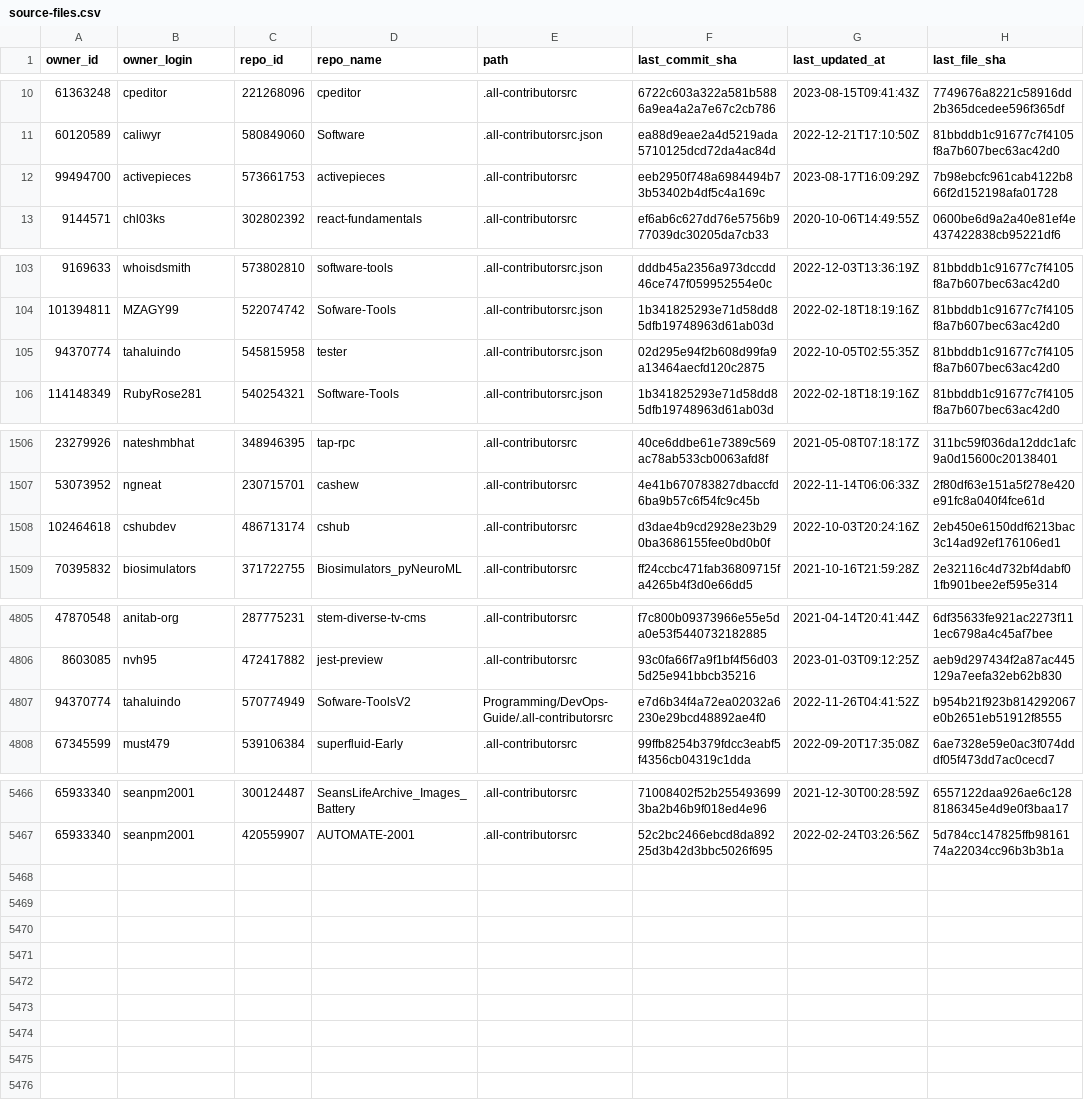
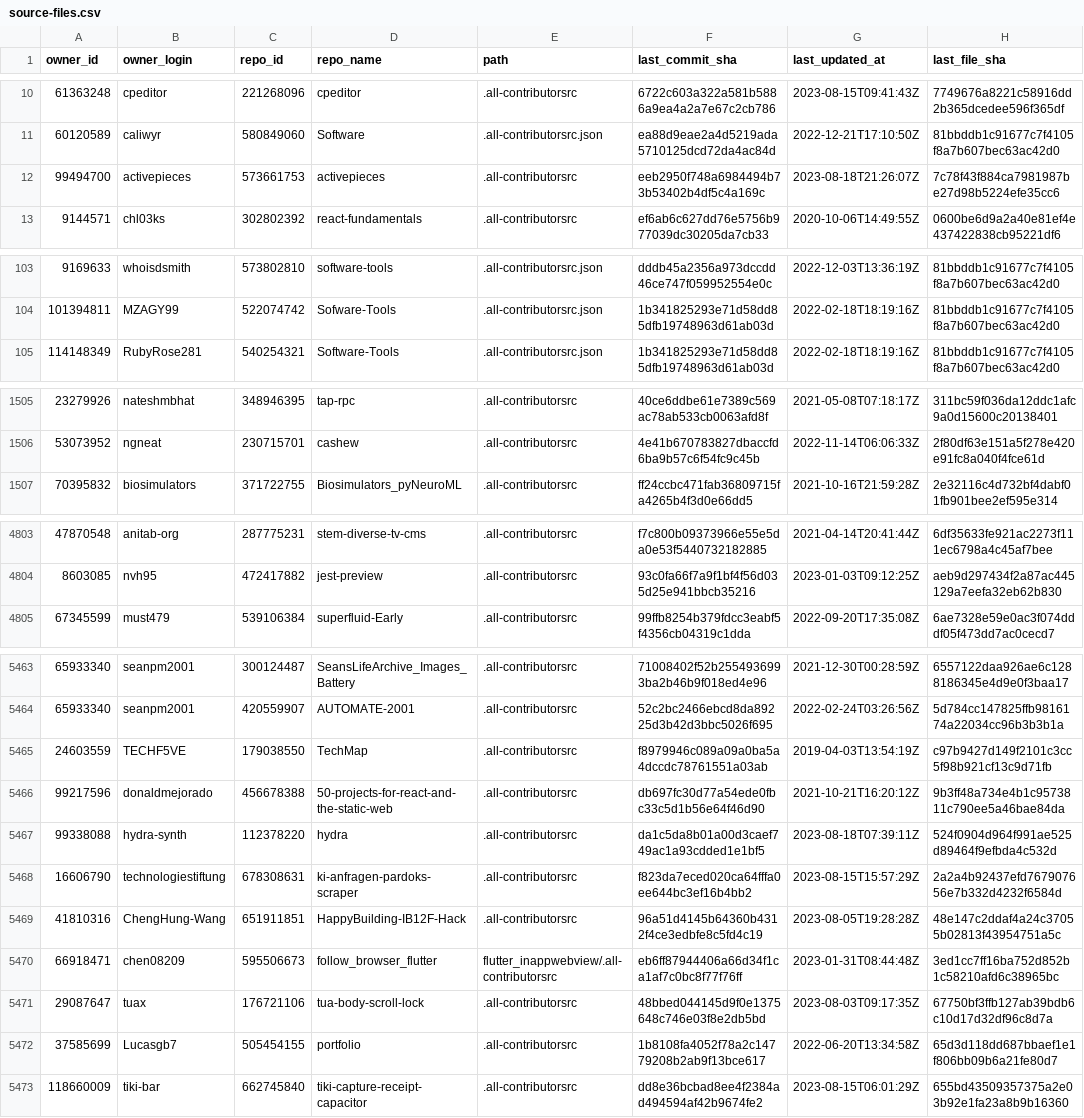
Before and after one commit to all-contributors/import, a CSV file: data/source-files.csv, drawn as a sheet; only a part is shown, gaps mark what is left out; the diff covers the shown part only.

```diff
--- a/data/source-files.csv
+++ b/data/source-files.csv
@@ -11,3 +11,3 @@ owner_id,owner_login,repo_id,repo_name,path,last_commit_sha,last_updated_at,last
 60120589,caliwyr,580849060,Software,.all-contributorsrc.json,ea88d9eae2a4d5219ada5710125dcd72da4ac84d,2022-12-21T17:10:50Z,81bbddb1c91677c7f4105f8a7b607bec63ac42d0
-99494700,activepieces,573661753,activepieces,.all-contributorsrc,eeb2950f748a6984494b73b53402b4df5c4a169c,2023-08-17T16:09:29Z,7b98ebcfc961cab4122b866f2d152198afa01728
+99494700,activepieces,573661753,activepieces,.all-contributorsrc,eeb2950f748a6984494b73b53402b4df5c4a169c,2023-08-18T21:26:07Z,7c78f43f884ca7981987be27d98b5224efe35cc6
 9144571,chl03ks,302802392,react-fundamentals,.all-contributorsrc,ef6ab6c627dd76e5756b977039dc30205da7cb33,2020-10-06T14:49:55Z,0600be6d9a2a40e81ef4e437422838cb95221df6
@@ -104,3 +104,2 @@ owner_id,owner_login,repo_id,repo_name,path,last_commit_sha,last_updated_at,last
 101394811,MZAGY99,522074742,Sofware-Tools,.all-contributorsrc.json,1b341825293e71d58dd85dfb19748963d61ab03d,2022-02-18T18:19:16Z,81bbddb1c91677c7f4105f8a7b607bec63ac42d0
-94370774,tahaluindo,545815958,tester,.all-contributorsrc.json,02d295e94f2b608d99fa9a13464aecfd120c2875,2022-10-05T02:55:35Z,81bbddb1c91677c7f4105f8a7b607bec63ac42d0
 114148349,RubyRose281,540254321,Software-Tools,.all-contributorsrc.json,1b341825293e71d58dd85dfb19748963d61ab03d,2022-02-18T18:19:16Z,81bbddb1c91677c7f4105f8a7b607bec63ac42d0
@@ -1507,3 +1506,2 @@ owner_id,owner_login,repo_id,repo_name,path,last_commit_sha,last_updated_at,last
 53073952,ngneat,230715701,cashew,.all-contributorsrc,4e41b670783827dbaccfd6ba9b57c6f54fc9c45b,2022-11-14T06:06:33Z,2f80df63e151a5f278e420e91fc8a040f4fce61d
-102464618,cshubdev,486713174,cshub,.all-contributorsrc,d3dae4b9cd2928e23b290ba3686155fee0bd0b0f,2022-10-03T20:24:16Z,2eb450e6150ddf6213bac3c14ad92ef176106ed1
 70395832,biosimulators,371722755,Biosimulators_pyNeuroML,.all-contributorsrc,ff24ccbc471fab36809715fa4265b4f3d0e66dd5,2021-10-16T21:59:28Z,2e32116c4d732bf4dabf01fb901bee2ef595e314
@@ -4806,3 +4804,2 @@ owner_id,owner_login,repo_id,repo_name,path,last_commit_sha,last_updated_at,last
 8603085,nvh95,472417882,jest-preview,.all-contributorsrc,93c0fa66f7a9f1bf4f56d035d25e941bbcb35216,2023-01-03T09:12:25Z,aeb9d297434f2a87ac445129a7eefa32eb62b830
-94370774,tahaluindo,570774949,Sofware-ToolsV2,Programming/DevOps-Guide/.all-contributorsrc,e7d6b34f4a72ea02032a6230e29bcd48892ae4f0,2022-11-26T04:41:52Z,b954b21f923b814292067e0b2651eb51912f8555
 67345599,must479,539106384,superfluid-Early,.all-contributorsrc,99ffb8254b379fdcc3eabf5f4356cb04319c1dda,2022-09-20T17:35:08Z,6ae7328e59e0ac3f074dddf05f473dd7ac0cecd7
@@ -5467 +5464,10 @@ owner_id,owner_login,repo_id,repo_name,path,last_commit_sha,last_updated_at,last
 65933340,seanpm2001,420559907,AUTOMATE-2001,.all-contributorsrc,52c2bc2466ebcd8da89225d3b42d3bbc5026f695,2022-02-24T03:26:56Z,5d784cc147825ffb9816174a22034cc96b3b3b1a
+24603559,TECHF5VE,179038550,TechMap,.all-contributorsrc,f8979946c089a09a0ba5a4dccdc78761551a03ab,2019-04-03T13:54:19Z,c97b9427d149f2101c3cc5f98b921cf13c9d71fb
+99217596,donaldmejorado,456678388,50-projects-for-react-and-the-static-web,.all-contributorsrc,db697fc30d77a54ede0fbc33c5d1b56e64f46d90,2021-10-21T16:20:12Z,9b3ff48a734e4b1c9573811c790ee5a46bae84da
+99338088,hydra-synth,112378220,hydra,.all-contributorsrc,da1c5da8b01a00d3caef749ac1a93cdded1e1bf5,2023-08-18T07:39:11Z,524f0904d964f991ae525d89464f9efbda4c532d
+16606790,technologiestiftung,678308631,ki-anfragen-pardoks-scraper,.all-contributorsrc,f823da7eced020ca64fffa0ee644bc3ef16b4bb2,2023-08-15T15:57:29Z,2a2a4b92437efd767907656e7b332d4232f6584d
+41810316,ChengHung-Wang,651911851,HappyBuilding-IB12F-Hack,.all-contributorsrc,96a51d4145b64360b4312f4ce3edbfe8c5fd4c19,2023-08-05T19:28:28Z,48e147c2ddaf4a24c37055b02813f43954751a5c
+66918471,chen08209,595506673,follow_browser_flutter,flutter_inappwebview/.all-contributorsrc,eb6ff87944406a66d34f1ca1af7c0bc8f77f76ff,2023-01-31T08:44:48Z,3ed1cc7ff16ba752d852b1c58210afd6c38965bc
+29087647,tuax,176721106,tua-body-scroll-lock,.all-contributorsrc,48bbed044145d9f0e1375648c746e03f8e2db5bd,2023-08-03T09:17:35Z,67750bf3ffb127ab39bdb6c10d17d32df96c8d7a
+37585699,Lucasgb7,505454155,portfolio,.all-contributorsrc,1b8108fa4052f78a2c14779208b2ab9f13bce617,2022-06-20T13:34:58Z,65d3d118dd687bbaef1e1f806bb09b6a21fe80d7
+118660009,tiki-bar,662745840,tiki-capture-receipt-capacitor,.all-contributorsrc,dd8e36bcbad8ee4f2384ad494594af42b9674fe2,2023-08-15T06:01:29Z,655bd43509357375a2e03b92e1fa23a8b9b16360
```
Also changed, not shown: 36 edited cells elsewhere in this file.
